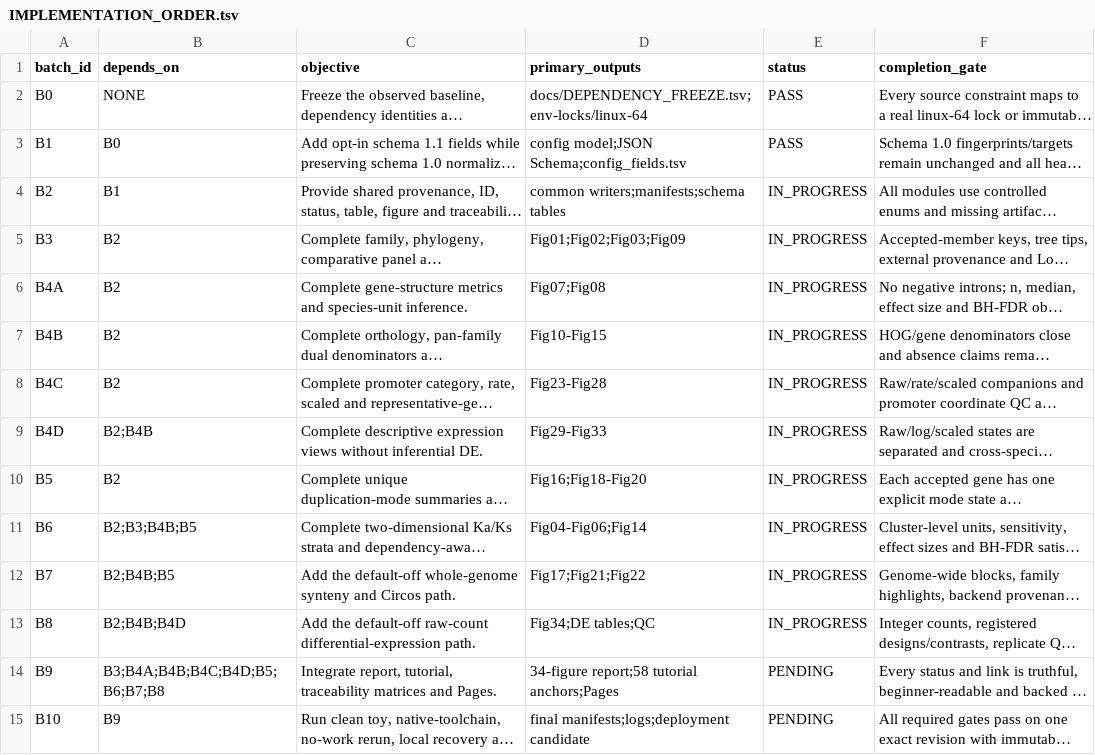
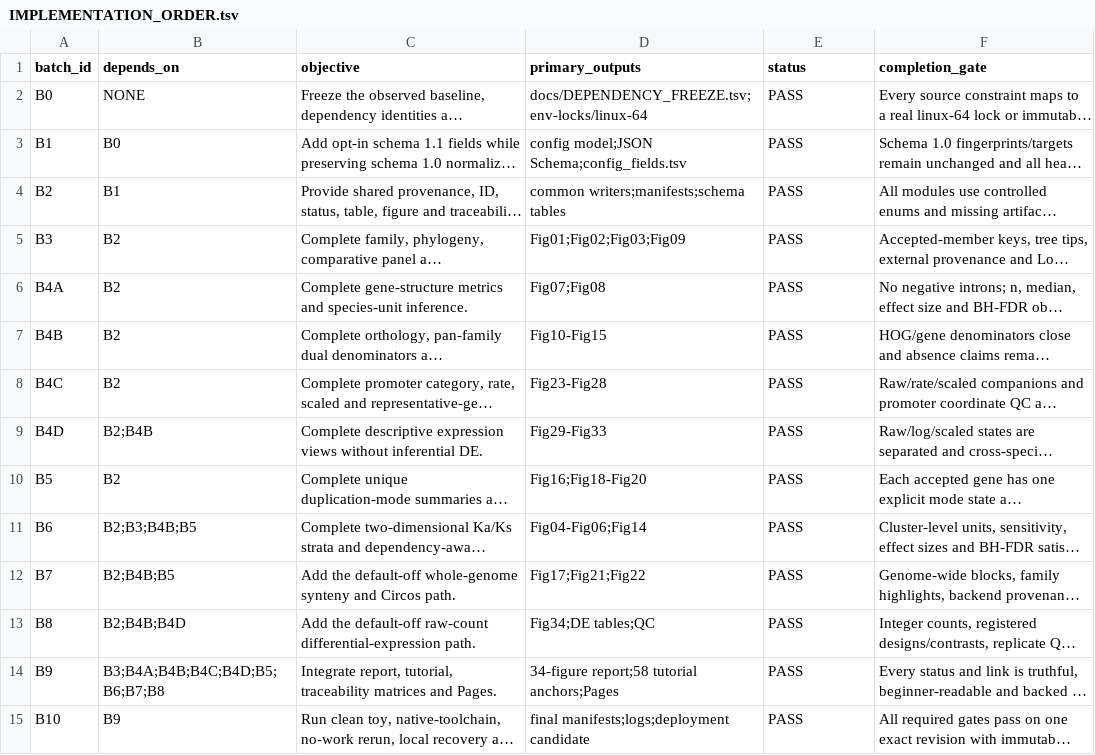
Before and after one commit to lianglunping/PanFamFlow, a TSV file: docs/IMPLEMENTATION_ORDER.tsv, drawn as a sheet; long unchanged cells end in …; the diff names each change by its address in the sheet, - before the commit and + after, or states it on an @@ line.

```diff
--- a/docs/IMPLEMENTATION_ORDER.tsv
+++ b/docs/IMPLEMENTATION_ORDER.tsv
-E4:E13 (status): IN_PROGRESS
+E4:E13 (status): PASS
-E14:E15 (status): PENDING
+E14:E15 (status): PASS
```
Also changed, not shown: docs/ANALYSIS_COVERAGE.tsv, docs/TEMPLATE_FIGURE_EQUIVALENCE.tsv, 10 other files.
